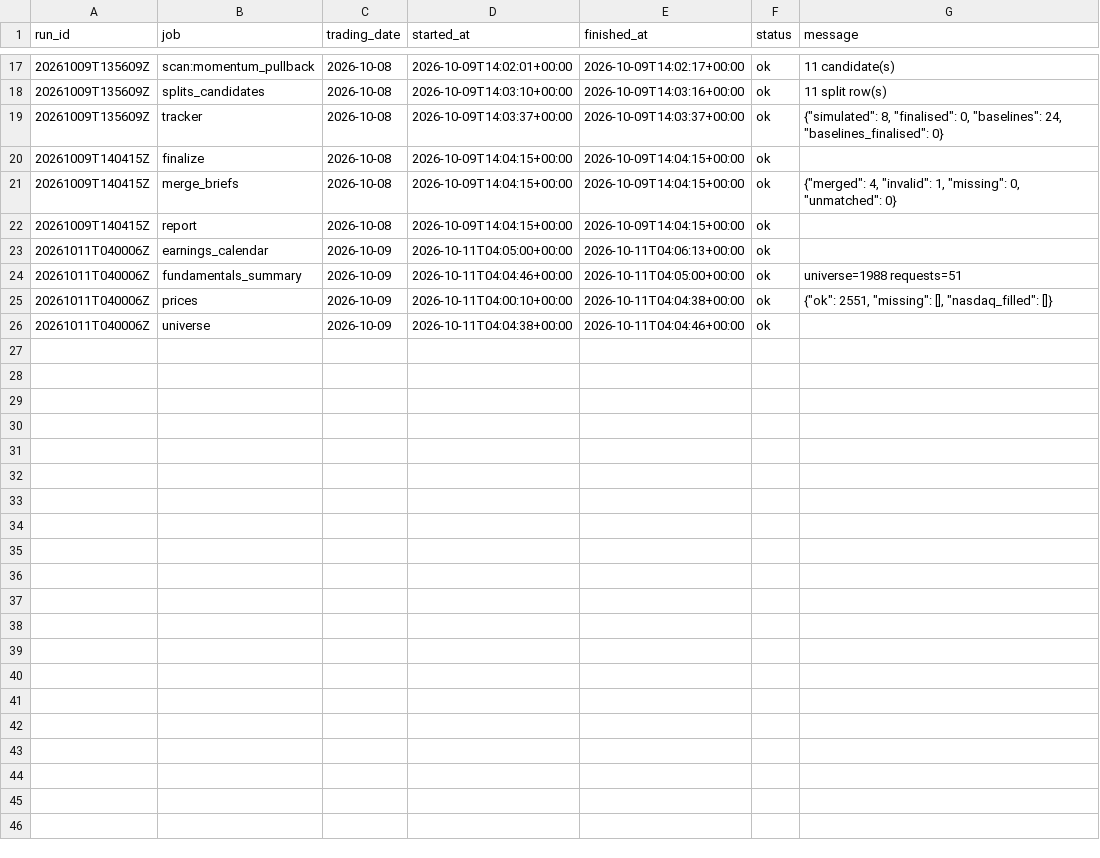
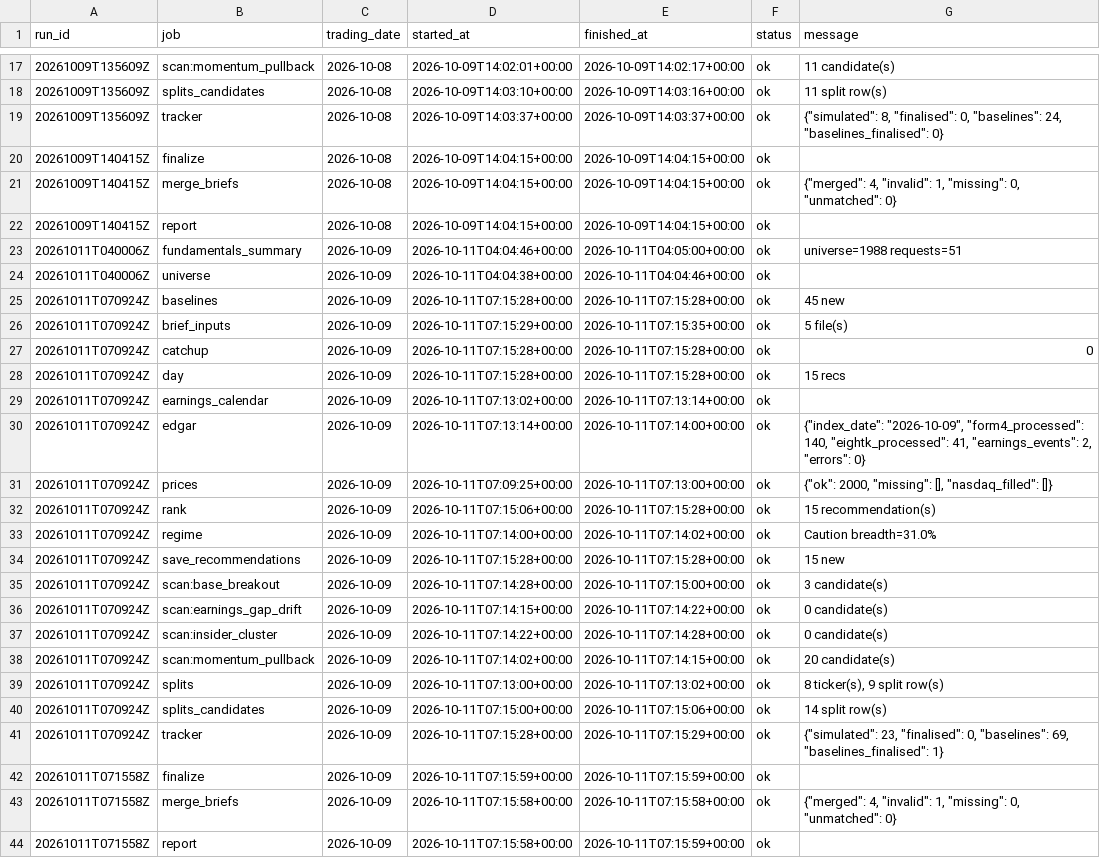
Before and after one commit to ilaybar110/swing-screener, a CSV file: state/job_log.csv, drawn as a sheet; only a part is shown, gaps mark what is left out; removed rows and columns are numbered as before the commit, all else as after; the diff names each change by its address in the sheet, - before the commit and + after, or states it on an @@ line.

```diff
--- a/state/job_log.csv
+++ b/state/job_log.csv
-row 23: 20261011T040006Z | earnings_calendar | 2026-10-09 | 2026-10-11T04:05:00+00:00 | 2026-10-11T04:06:13+00:00 | ok
-row 25: 20261011T040006Z | prices | 2026-10-09 | 2026-10-11T04:00:10+00:00 | 2026-10-11T04:04:38+00:00 | ok | {"ok": 2551, "missing": [], "nasdaq_filled": []}
+row 25: 20261011T070924Z | baselines | 2026-10-09 | 2026-10-11T07:15:28+00:00 | 2026-10-11T07:15:28+00:00 | ok | 45 new
+row 26: 20261011T070924Z | brief_inputs | 2026-10-09 | 2026-10-11T07:15:29+00:00 | 2026-10-11T07:15:35+00:00 | ok | 5 file(s)
+row 27: 20261011T070924Z | catchup | 2026-10-09 | 2026-10-11T07:15:28+00:00 | 2026-10-11T07:15:28+00:00 | ok | 0
+row 28: 20261011T070924Z | day | 2026-10-09 | 2026-10-11T07:15:28+00:00 | 2026-10-11T07:15:28+00:00 | ok | 15 recs
+row 29: 20261011T070924Z | earnings_calendar | 2026-10-09 | 2026-10-11T07:13:02+00:00 | 2026-10-11T07:13:14+00:00 | ok
+row 30: 20261011T070924Z | edgar | 2026-10-09 | 2026-10-11T07:13:14+00:00 | 2026-10-11T07:14:00+00:00 | ok | {"index_date": "2026-10-09", "form4_processed": 140, "eightk_processed": 41, "earnings_events": 2, "errors": 0}
+row 31: 20261011T070924Z | prices | 2026-10-09 | 2026-10-11T07:09:25+00:00 | 2026-10-11T07:13:00+00:00 | ok | {"ok": 2000, "missing": [], "nasdaq_filled": []}
+row 32: 20261011T070924Z | rank | 2026-10-09 | 2026-10-11T07:15:06+00:00 | 2026-10-11T07:15:28+00:00 | ok | 15 recommendation(s)
+row 33: 20261011T070924Z | regime | 2026-10-09 | 2026-10-11T07:14:00+00:00 | 2026-10-11T07:14:02+00:00 | ok | Caution breadth=31.0%
+row 34: 20261011T070924Z | save_recommendations | 2026-10-09 | 2026-10-11T07:15:28+00:00 | 2026-10-11T07:15:28+00:00 | ok | 15 new
+row 35: 20261011T070924Z | scan:base_breakout | 2026-10-09 | 2026-10-11T07:14:28+00:00 | 2026-10-11T07:15:00+00:00 | ok | 3 candidate(s)
+row 36: 20261011T070924Z | scan:earnings_gap_drift | 2026-10-09 | 2026-10-11T07:14:15+00:00 | 2026-10-11T07:14:22+00:00 | ok | 0 candidate(s)
+row 37: 20261011T070924Z | scan:insider_cluster | 2026-10-09 | 2026-10-11T07:14:22+00:00 | 2026-10-11T07:14:28+00:00 | ok | 0 candidate(s)
+row 38: 20261011T070924Z | scan:momentum_pullback | 2026-10-09 | 2026-10-11T07:14:02+00:00 | 2026-10-11T07:14:15+00:00 | ok | 20 candidate(s)
+row 39: 20261011T070924Z | splits | 2026-10-09 | 2026-10-11T07:13:00+00:00 | 2026-10-11T07:13:02+00:00 | ok | 8 ticker(s), 9 split row(s)
+row 40: 20261011T070924Z | splits_candidates | 2026-10-09 | 2026-10-11T07:15:00+00:00 | 2026-10-11T07:15:06+00:00 | ok | 14 split row(s)
+row 41: 20261011T070924Z | tracker | 2026-10-09 | 2026-10-11T07:15:28+00:00 | 2026-10-11T07:15:29+00:00 | ok | {"simulated": 23, "finalised": 0, "baselines": 69, "baselines_finalised": 1}
+row 42: 20261011T071558Z | finalize | 2026-10-09 | 2026-10-11T07:15:59+00:00 | 2026-10-11T07:15:59+00:00 | ok
+row 43: 20261011T071558Z | merge_briefs | 2026-10-09 | 2026-10-11T07:15:58+00:00 | 2026-10-11T07:15:58+00:00 | ok | {"merged": 4, "invalid": 1, "missing": 0, "unmatched": 0}
+row 44: 20261011T071558Z | report | 2026-10-09 | 2026-10-11T07:15:58+00:00 | 2026-10-11T07:15:59+00:00 | ok
```
Also changed, not shown: state/earnings_dates.csv, state/fundamentals_summary.csv, 9 other files.
